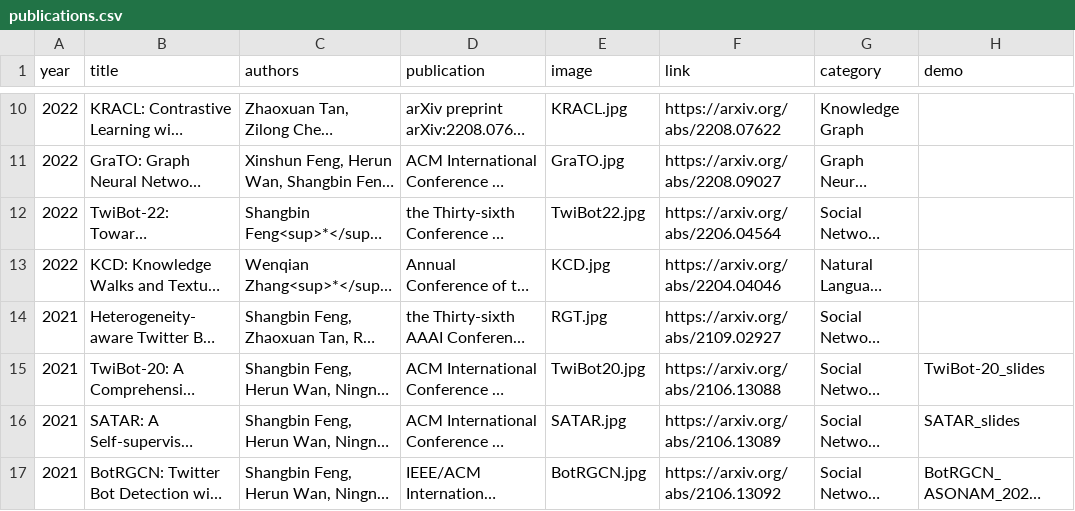
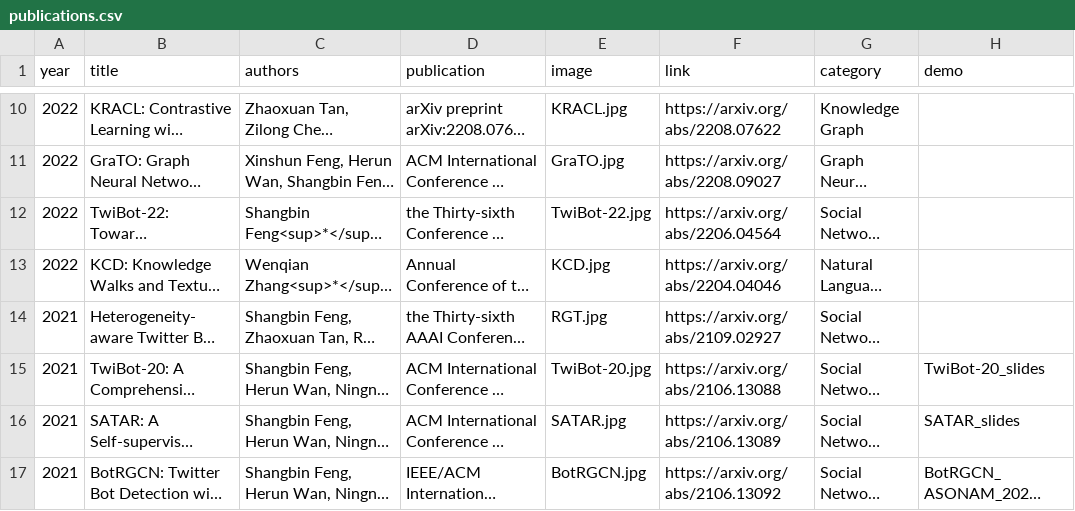
Before and after one commit to LuoUndergradXJTU/LuoUndergradXJTU.github.io, a CSV file: data/publications.csv, drawn as a sheet; only a part is shown, gaps mark what is left out; long unchanged cells end in …; the diff names each change by its address in the sheet, - before the commit and + after, or states it on an @@ line.

Commit message:
handling TwiBot images

```diff
--- a/data/publications.csv
+++ b/data/publications.csv
-E12 (image): TwiBot22.jpg
+E12 (image): TwiBot-22.jpg
-E15 (image): TwiBot20.jpg
+E15 (image): TwiBot-20.jpg
```
Also changed, not shown: 2 other files.
